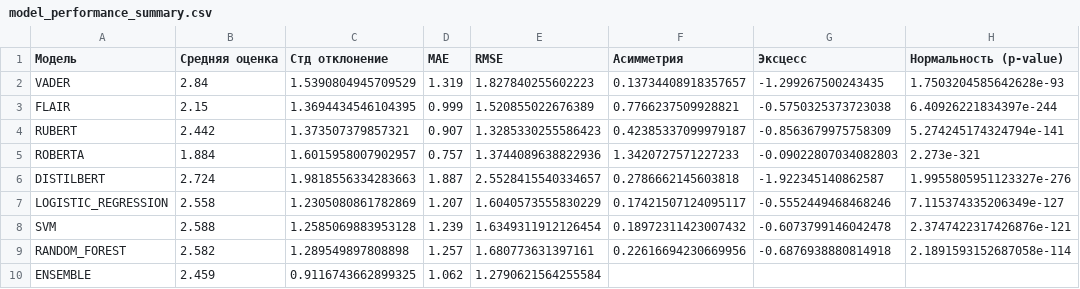
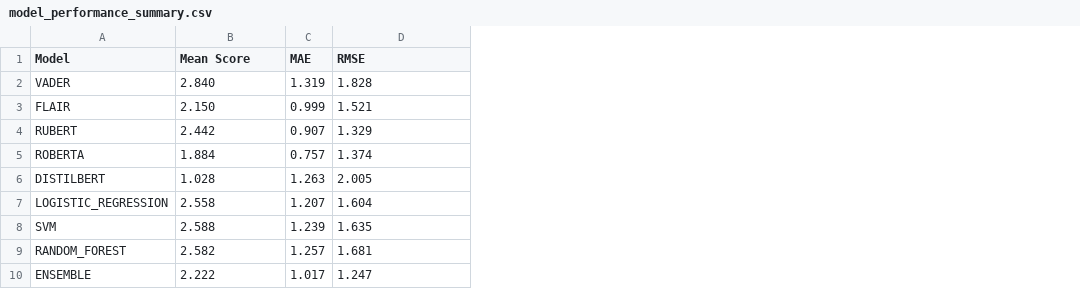
Before and after one commit to denfranke/Sentiment-Analis, a CSV file: answer/model_performance_summary.csv, drawn as a sheet; removed rows and columns are numbered as before the commit, all else as after; the diff names each change by its address in the sheet, - before the commit and + after, or states it on an @@ line.

```diff
--- a/answer/model_performance_summary.csv
+++ b/answer/model_performance_summary.csv
-column C (Стд отклонение), rows 2-10: 1.5390804945709529 | 1.3694434546104395 | 1.373507379857321 | 1.6015958007902957 | 1.9818556334283663 | 1.2305080861782869 | 1.2585069883953128 | 1.289549897808898 | 0.9116743662899325
-column F (Асимметрия), rows 2-9: 0.13734408918357657 | 0.7766237509928821 | 0.42385337099979187 | 1.3420727571227233 | 0.2786662145603818 | 0.17421507124095117 | 0.18972311423007432 | 0.22616694230669956
-column G (Эксцесс), rows 2-9: -1.299267500243435 | -0.5750325373723038 | -0.8563679975758309 | -0.09022807034082803 | -1.922345140862587 | -0.5552449468468246 | -0.6073799146042478 | -0.6876938880814918
-column H (Нормальность (p-value)), rows 2-9: 1.7503204585642628e-93 | 6.40926221834397e-244 | 5.274245174324794e-141 | 2.273e-321 | 1.9955805951123327e-276 | 7.115374335206349e-127 | 2.3747422317426876e-121 | 2.1891593152687058e-114
-A1: Модель
+A1: Model
-B1: Средняя оценка
+B1: Mean Score
-B2 (Mean Score): 2.84
+B2 (Mean Score): 2.840
-D2 (RMSE): 1.827840255602223
+D2 (RMSE): 1.828
-B3 (Mean Score): 2.15
+B3 (Mean Score): 2.150
-D3 (RMSE): 1.520855022676389
+D3 (RMSE): 1.521
-D4 (RMSE): 1.3285330255586423
+D4 (RMSE): 1.329
-D5 (RMSE): 1.3744089638822936
+D5 (RMSE): 1.374
-B6 (Mean Score): 2.724
+B6 (Mean Score): 1.028
-C6 (MAE): 1.887
+C6 (MAE): 1.263
-D6 (RMSE): 2.5528415540334657
+D6 (RMSE): 2.005
-D7 (RMSE): 1.6040573555830229
+D7 (RMSE): 1.604
-D8 (RMSE): 1.6349311912126454
+D8 (RMSE): 1.635
-D9 (RMSE): 1.680773631397161
+D9 (RMSE): 1.681
-B10 (Mean Score): 2.459
+B10 (Mean Score): 2.222
-C10 (MAE): 1.062
+C10 (MAE): 1.017
-D10 (RMSE): 1.2790621564255584
+D10 (RMSE): 1.247
```
Also changed, not shown: 34 other files.
